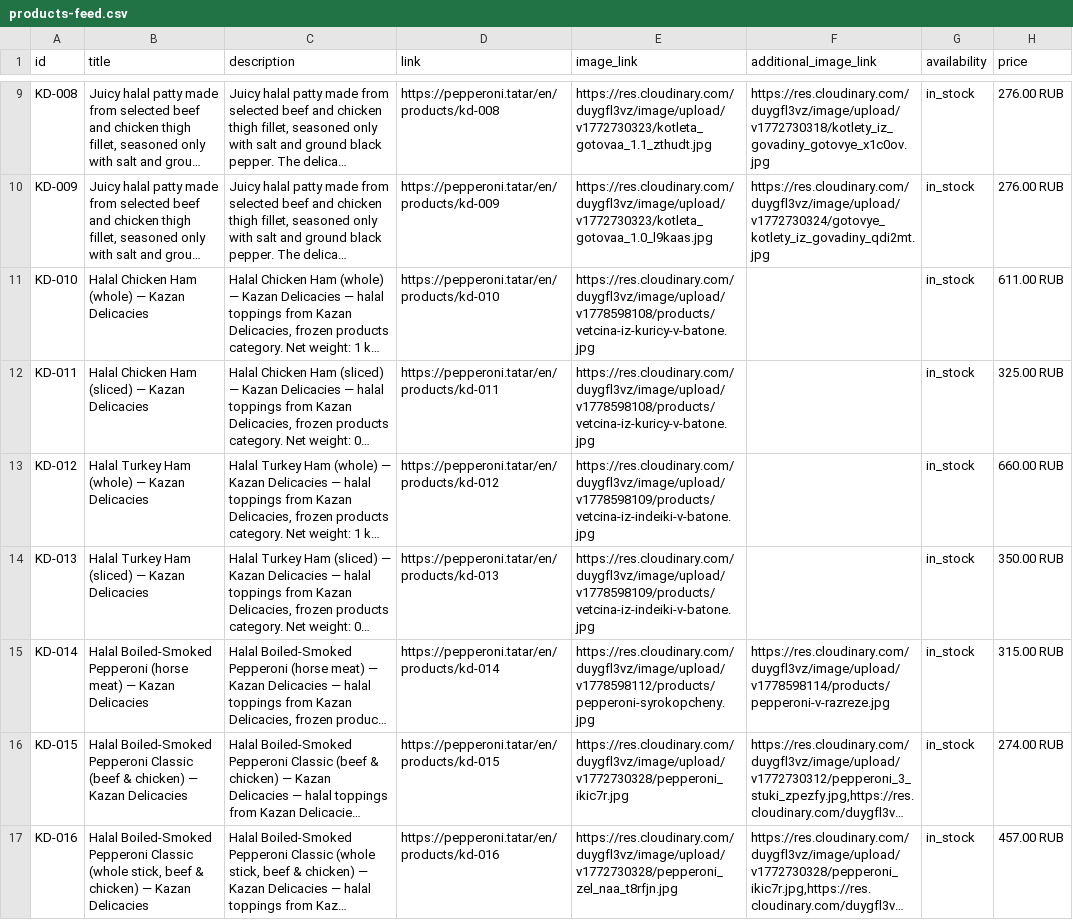
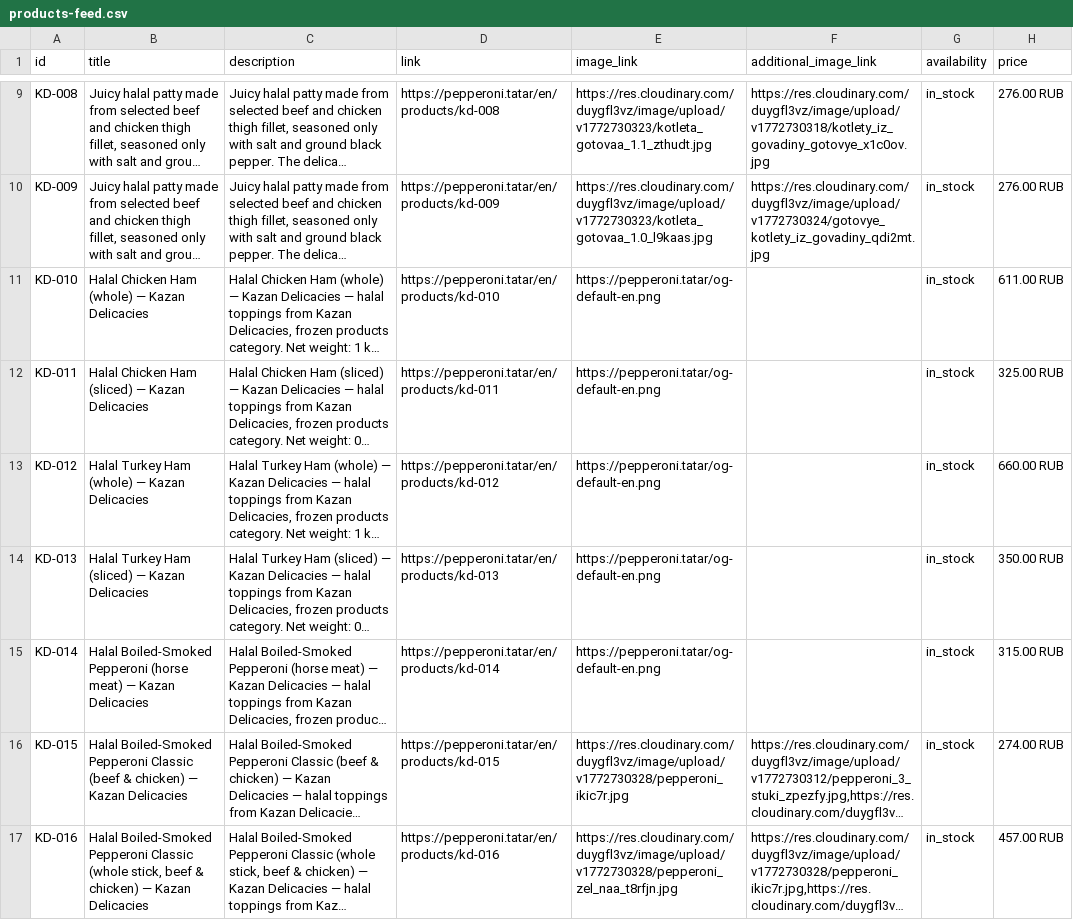
Before and after one commit to sltndevelopments/pepperoni-api, a CSV file: public/products-feed.csv, drawn as a sheet; only a part is shown, gaps mark what is left out; long unchanged cells end in …; the diff covers the shown part only; the diff names each change by its address in the sheet, - before the commit and + after, or states it on an @@ line.

```diff
--- a/public/products-feed.csv
+++ b/public/products-feed.csv
-E11:E12 (image_link): https://res.cloudinary.com/duygfl3vz/image/upload/v1778598108/products/vetcina-iz-kuricy-v-batone.jpg
+E11:E12 (image_link): https://pepperoni.tatar/og-default-en.png
-E13:E14 (image_link): https://res.cloudinary.com/duygfl3vz/image/upload/v1778598109/products/vetcina-iz-indeiki-v-batone.jpg
+E13:E14 (image_link): https://pepperoni.tatar/og-default-en.png
-E15 (image_link): https://res.cloudinary.com/duygfl3vz/image/upload/v1778598112/products/pepperoni-syrokopcheny.jpg
+E15 (image_link): https://pepperoni.tatar/og-default-en.png
-F15 (additional_image_link): https://res.cloudinary.com/duygfl3vz/image/upload/v1778598114/products/pepperoni-v-razreze.jpg
+F15 (additional_image_link): (empty)
```
Also changed, not shown: 21 edited cells elsewhere in this file, 8 other files.
